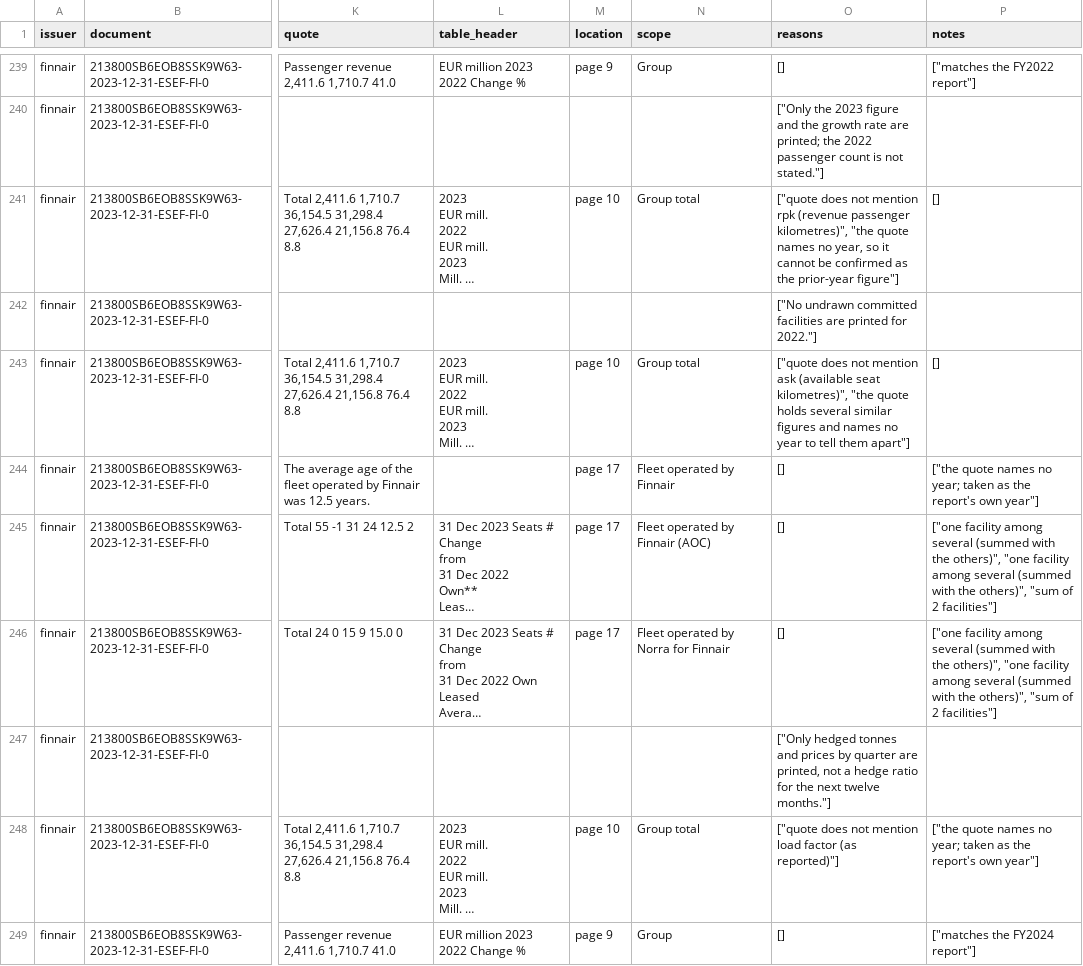
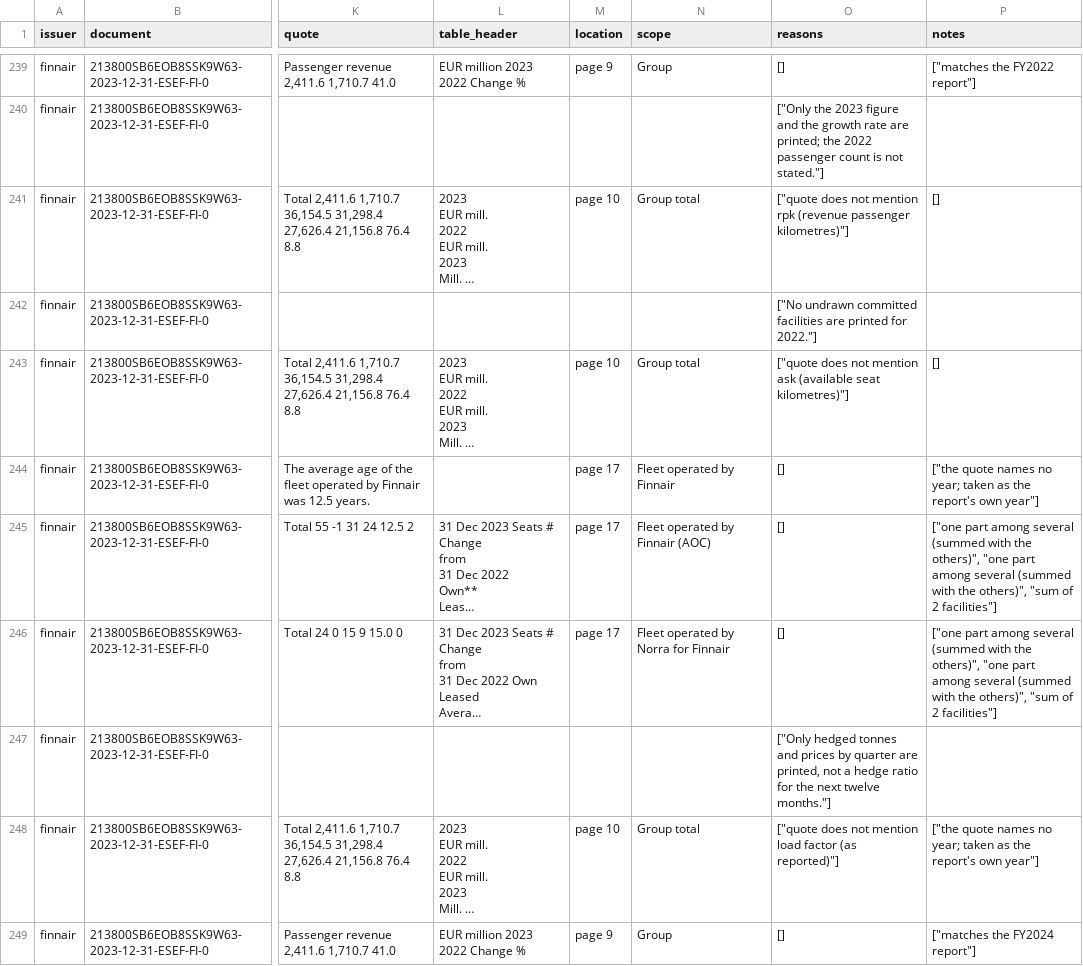
Before and after one commit to imi79/airlines-analyzer, a CSV file: docs/m3/extractions.csv, drawn as a sheet; only a part is shown, gaps mark what is left out; long unchanged cells end in …; the diff covers the shown part only; the diff names each change by its address in the sheet, - before the commit and + after, or states it on an @@ line.

Commit message:
M3 (in progress): results of the improvement round
Recorded v2 answers replayed through the fixed checks. Blind set (the clean
measure): 15 of 23 (65%) verified and correct, 1 verified figure differing
from the key (IAG undrawn facilities end 2023, a definition question). All
71 lines: 51 (72%). The round did not move the score: v2's new wording made
the AI quote row labels without their numbers (16 answers, 1 under v1),
refused by the checks. Every unverified figure listed (58 of 58).

Decision 0014 results, walkthrough and progress updated; M3 waits for
Imane on the definition of undrawn facilities and on the 80% target.

```diff
--- a/docs/m3/extractions.csv
+++ b/docs/m3/extractions.csv
-O241 (reasons): …(revenue passenger kilometres)", "the quote names no year, so it cannot be confirmed as the prior-year figure"]
+O241 (reasons): …(revenue passenger kilometres)"]
-O243 (reasons): …(available seat kilometres)", "the quote holds several similar figures and names no year to tell them apart"]
+O243 (reasons): …(available seat kilometres)"]
-P245:P246 (notes): ["one facility among several (summed with the others)", "one facility among several…
+P245:P246 (notes): ["one part among several (summed with the others)", "one part among several…
```
Also changed, not shown: 45 edited cells elsewhere in this file, docs/m1/gaps.csv, docs/m2/metrics.csv, 7 other files.
